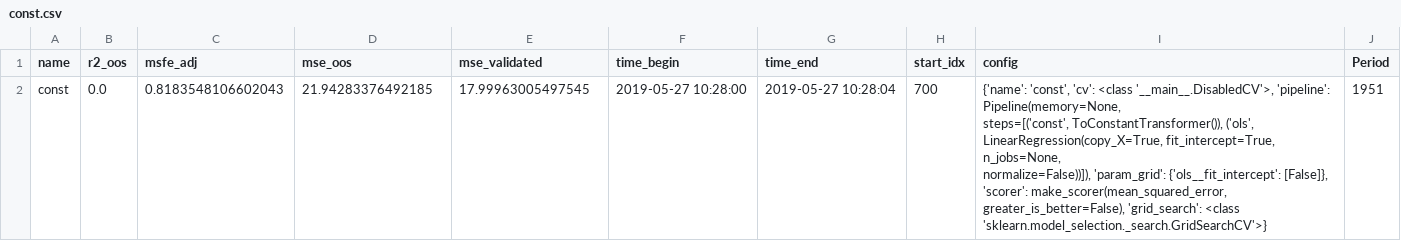
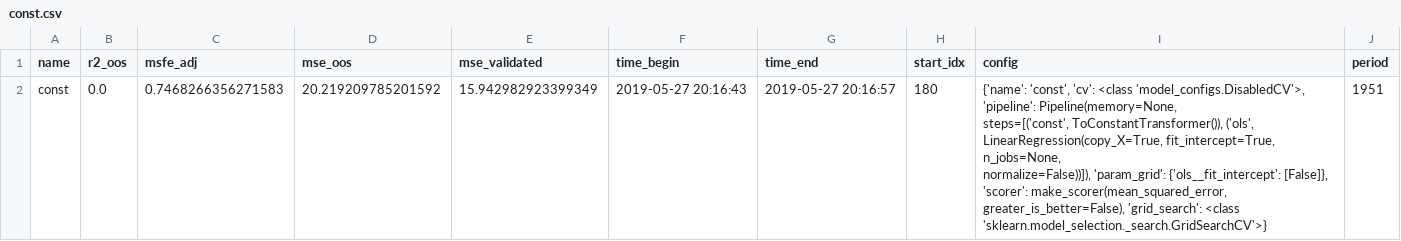
Before and after one commit to paveles/Machine_Learning_and_Equity_Index_Returns, a CSV file: out/models/const.csv, drawn as a sheet.

```diff
--- a/out/models/const.csv
+++ b/out/models/const.csv
@@ -1,4 +1,4 @@
-name,r2_oos,msfe_adj,mse_oos,mse_validated,time_begin,time_end,start_idx,config,Period
-const,0.0,0.8183548106602043,21.94283376492185,17.99963005497545,2019-05-27 10:28:00,2019-05-27 10:28:04,700,"{'name': 'const', 'cv': <class '__main__.DisabledCV'>, 'pipeline': Pipeline(memory=None,
-     steps=[('const', ToConstantTransformer()), ('ols', LinearRegression(copy_X=True, fit_intercept=True, n_jobs=None,
-         normalize=False))]), 'param_grid': {'ols__fit_intercept': [False]}, 'scorer': make_scorer(mean_squared_error, greater_is_better=False), 'grid_search': <class 'sklearn.model_selection._search.GridSearchCV'>}",1951
+name,r2_oos,msfe_adj,mse_oos,mse_validated,time_begin,time_end,start_idx,config,period
+const,0.0,0.7468266356271583,20.219209785201592,15.942982923399349,2019-05-27 20:16:43,2019-05-27 20:16:57,180,"{'name': 'const', 'cv': <class 'model_configs.DisabledCV'>, 'pipeline': Pipeline(memory=None,
+     steps=[('const', ToConstantTransformer()), ('ols', LinearRegression(copy_X=True, fit_intercept=True, n_jobs=None,
+         normalize=False))]), 'param_grid': {'ols__fit_intercept': [False]}, 'scorer': make_scorer(mean_squared_error, greater_is_better=False), 'grid_search': <class 'sklearn.model_selection._search.GridSearchCV'>}",1951
```
Also changed, not shown: out/models/adab_nocv.csv, out/models/enet.csv, 11 other files.
